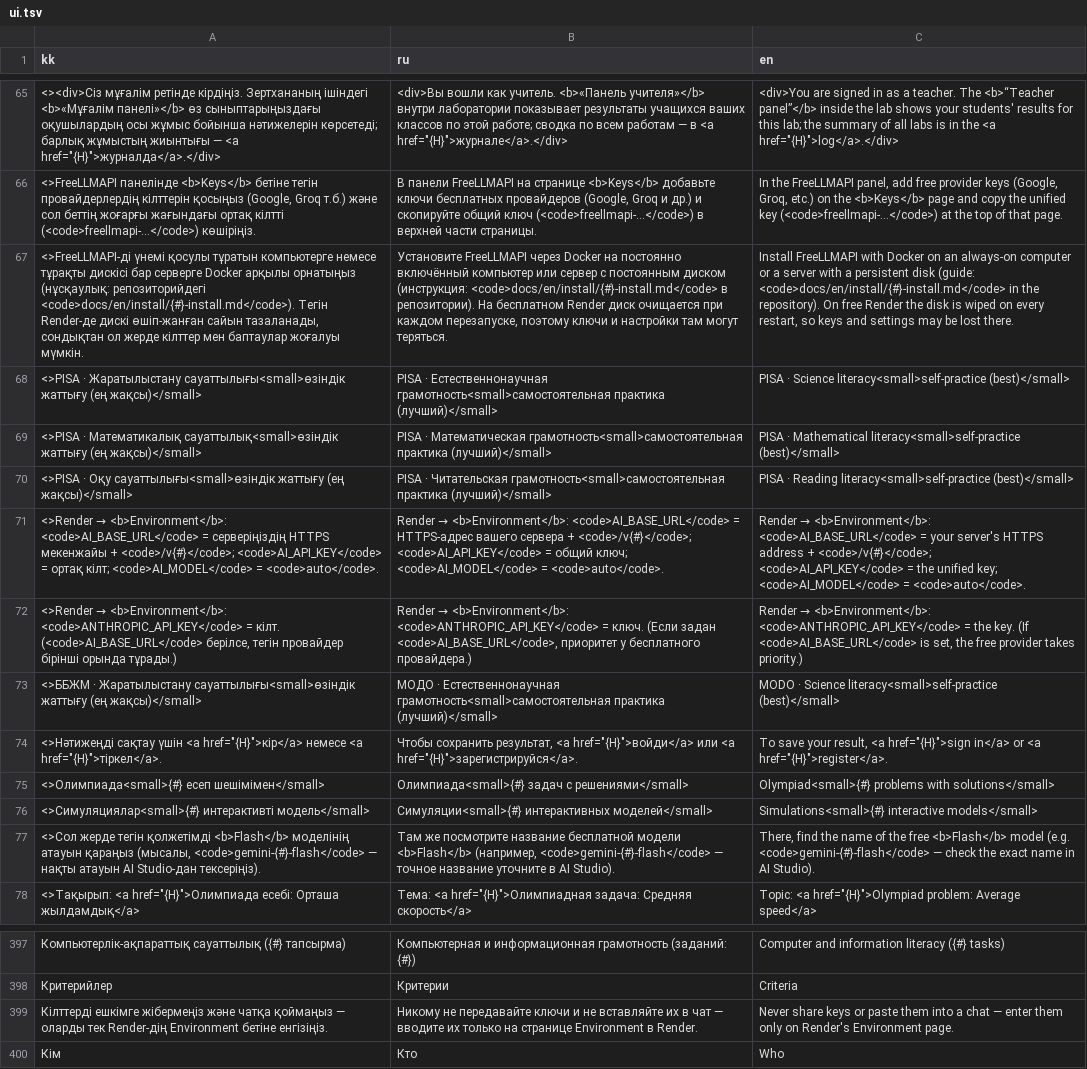
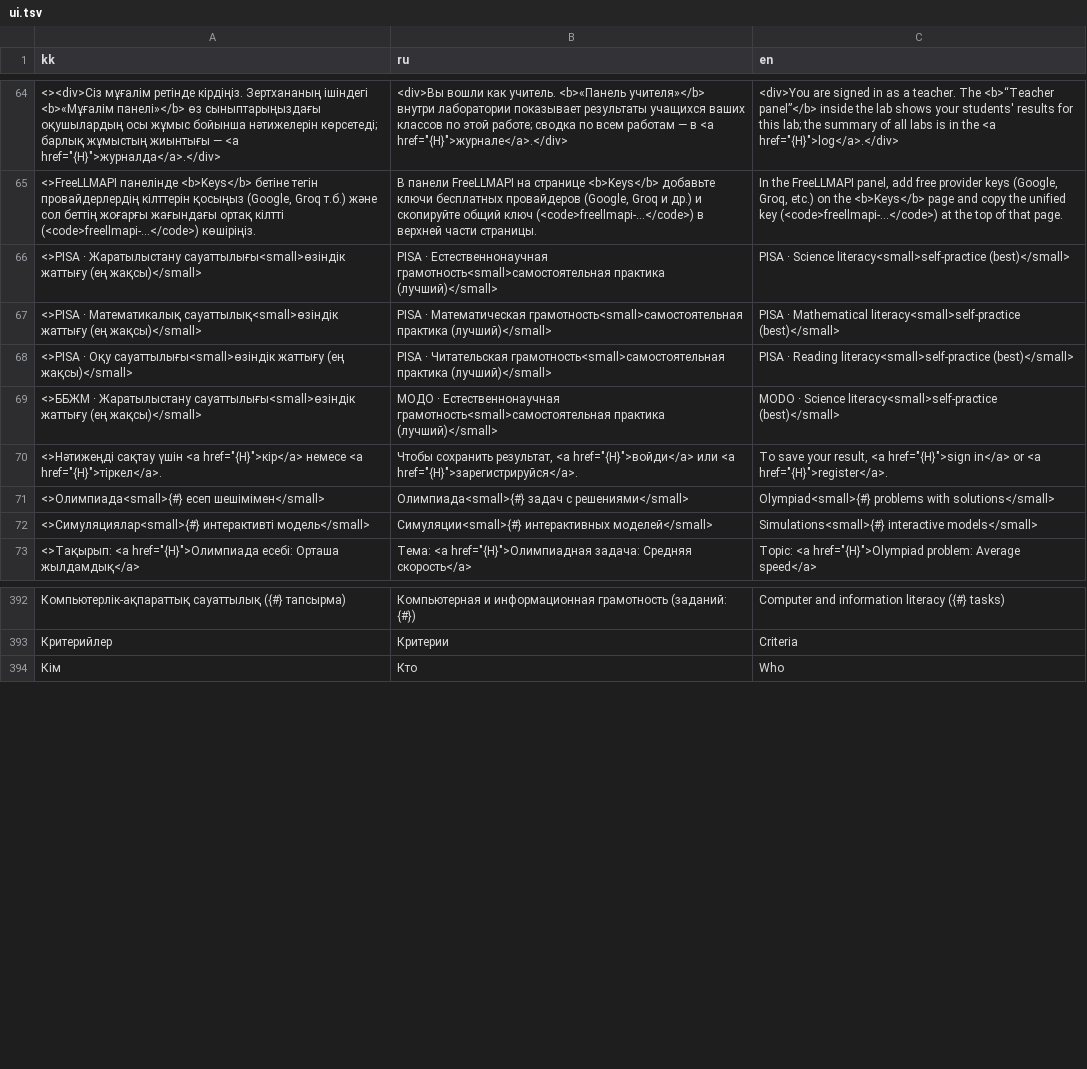
Before and after one commit to kerim-kz/Physics-laboratory, a TSV file: src/i18n/ui.tsv, drawn as a sheet; only a part is shown, gaps mark what is left out; removed rows and columns are numbered as before the commit, all else as after; the diff covers the shown part only; the diff names each change by its address in the sheet, - before the commit and + after, or states it on an @@ line.

```diff
--- a/src/i18n/ui.tsv
+++ b/src/i18n/ui.tsv
-row 67: <>FreeLLMAPI-ді үнемі қосулы тұратын компьютерге немесе тұрақты дискісі бар серверге Docker арқылы орнатыңыз (нұсқаулық: репозиторийдегі <code>docs/en/install/{#}-install.md</code>). Тегін Render-де дискі өшіп-жанған сайын тазаланады, сондықтан ол жерде кілттер мен баптаулар жоғалуы мүмкін. | Установите FreeLLMAPI через Docker на постоянно включённый компьютер или сервер с постоянным диском (инструкция: <code>docs/en/install/{#}-install.md</code> в репозитории). На бесплатном Render диск очищается при каждом перезапуске, поэтому ключи и настройки там могут теряться. | Install FreeLLMAPI with Docker on an always-on computer or a server with a persistent disk (guide: <code>docs/en/install/{#}-install.md</code> in the repository). On free Render the disk is wiped on every restart, so keys and settings may be lost there.
-row 71: <>Render → <b>Environment</b>: <code>AI_BASE_URL</code> = серверіңіздің HTTPS мекенжайы + <code>/v{#}</code>; <code>AI_API_KEY</code> = ортақ кілт; <code>AI_MODEL</code> = <code>auto</code>. | Render → <b>Environment</b>: <code>AI_BASE_URL</code> = HTTPS-адрес вашего сервера + <code>/v{#}</code>; <code>AI_API_KEY</code> = общий ключ; <code>AI_MODEL</code> = <code>auto</code>. | Render → <b>Environment</b>: <code>AI_BASE_URL</code> = your server's HTTPS address + <code>/v{#}</code>; <code>AI_API_KEY</code> = the unified key; <code>AI_MODEL</code> = <code>auto</code>.
-row 72: <>Render → <b>Environment</b>: <code>ANTHROPIC_API_KEY</code> = кілт. (<code>AI_BASE_URL</code> берілсе, тегін провайдер бірінші орында тұрады.) | Render → <b>Environment</b>: <code>ANTHROPIC_API_KEY</code> = ключ. (Если задан <code>AI_BASE_URL</code>, приоритет у бесплатного провайдера.) | Render → <b>Environment</b>: <code>ANTHROPIC_API_KEY</code> = the key. (If <code>AI_BASE_URL</code> is set, the free provider takes priority.)
-row 77: <>Сол жерде тегін қолжетімді <b>Flash</b> моделінің атауын қараңыз (мысалы, <code>gemini-{#}-flash</code> — нақты атауын AI Studio-дан тексеріңіз). | Там же посмотрите название бесплатной модели <b>Flash</b> (например, <code>gemini-{#}-flash</code> — точное название уточните в AI Studio). | There, find the name of the free <b>Flash</b> model (e.g. <code>gemini-{#}-flash</code> — check the exact name in AI Studio).
-row 399: Кілттерді ешкімге жібермеңіз және чатқа қоймаңыз — оларды тек Render-дің Environment бетіне енгізіңіз. | Никому не передавайте ключи и не вставляйте их в чат — вводите их только на странице Environment в Render. | Never share keys or paste them into a chat — enter them only on Render's Environment page.
```
Also changed, not shown: 13 added rows, 2 removed rows and 15 edited cells elsewhere in this file, 5 other files.
